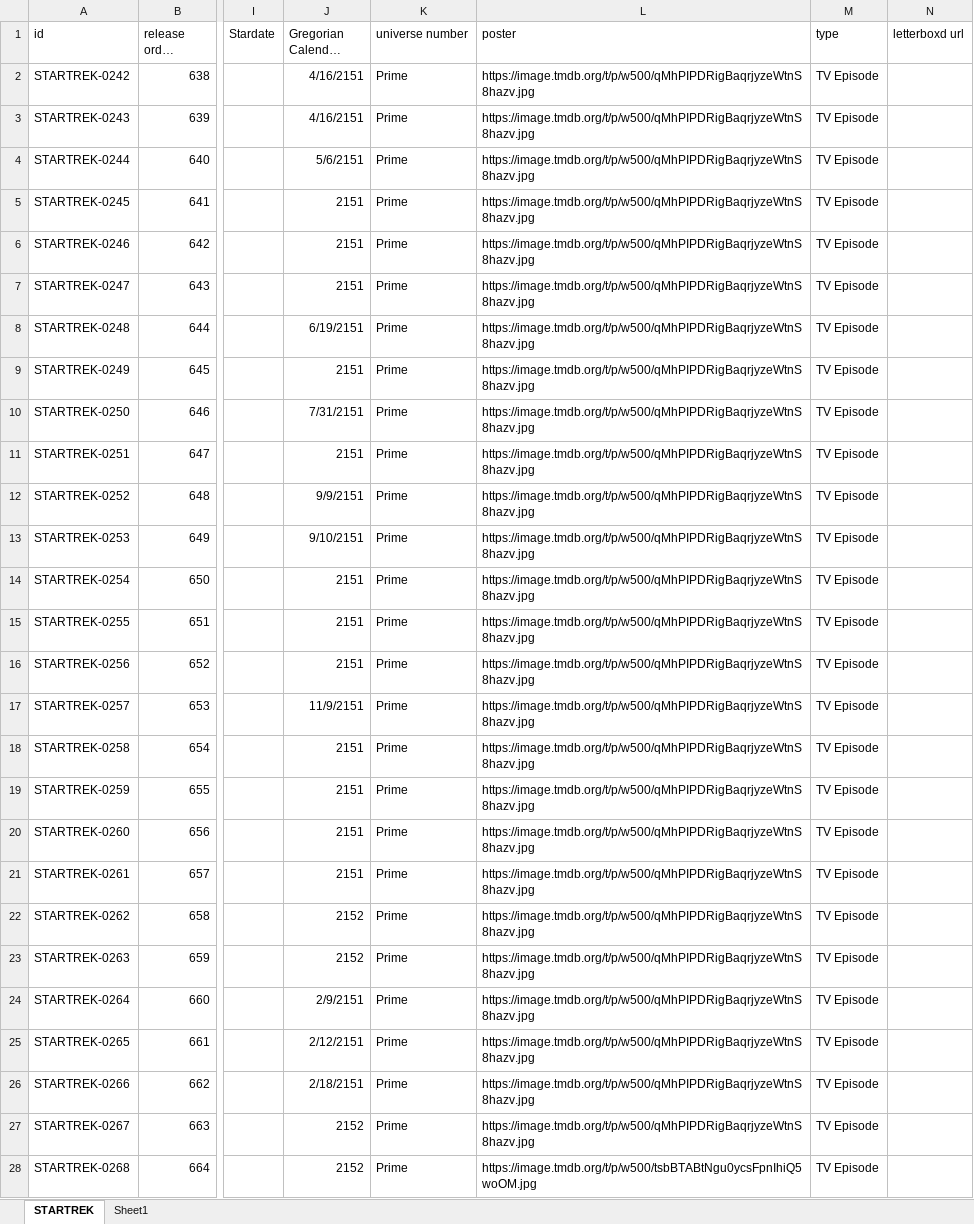
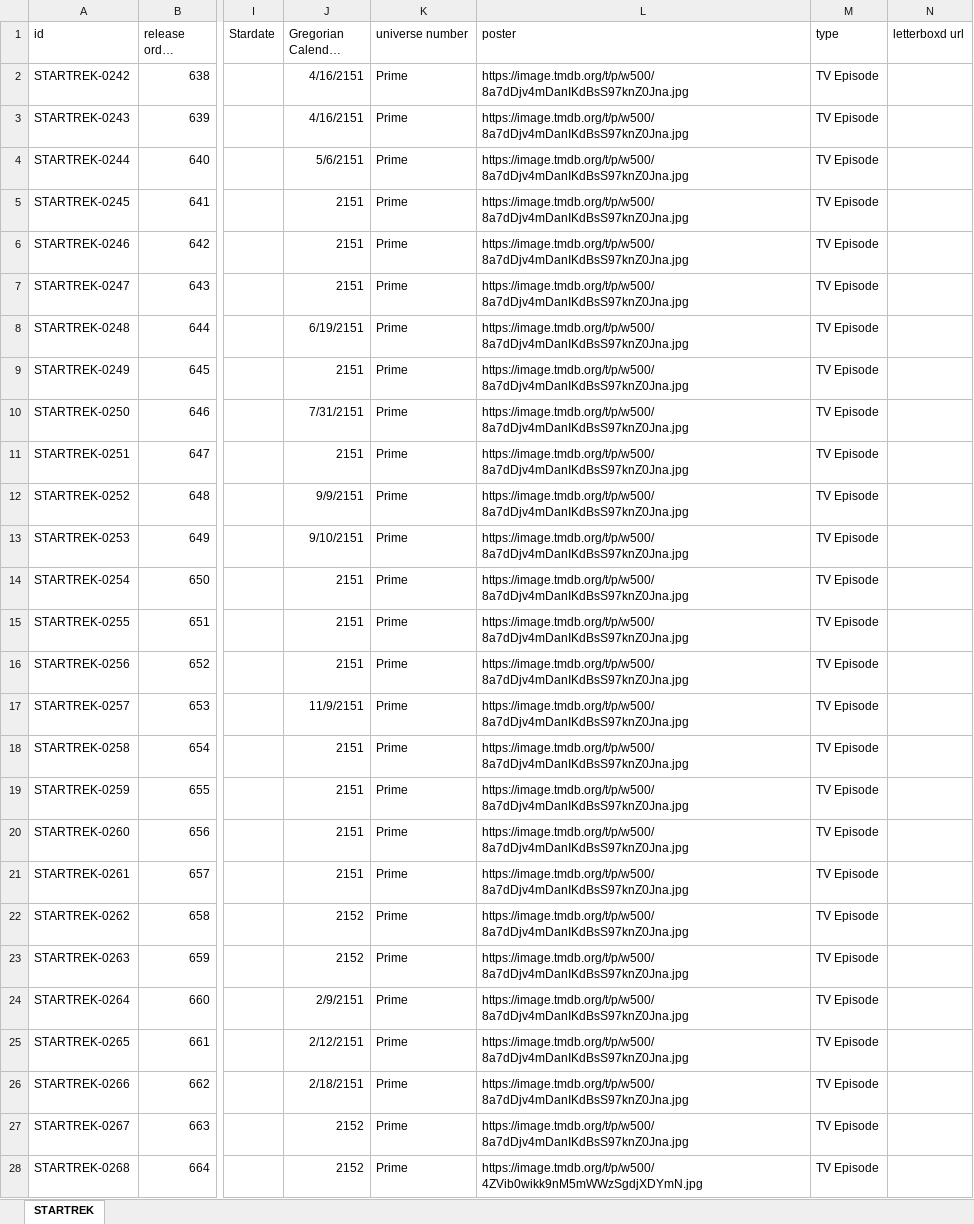
Before and after one commit to Arnixen/The-Canon-Catalog, an Excel workbook: STARTREK.xlsx, sheet STARTREK, drawn as a sheet; only a part is shown, gaps mark what is left out; long unchanged cells end in …; values as stored, in another font and other column widths than the file's, no borders; the diff covers the shown part only; the diff names each change by its address in the sheet, - before the commit and + after, or states it on an @@ line.

Commit message:
Star Trek Enterprise Poster Fix

```diff
--- a/STARTREK.xlsx (sheet STARTREK)
+++ b/STARTREK.xlsx (sheet STARTREK)
-sheet tab: Sheet1
-L2:L27 (poster): https://image.tmdb.org/t/p/w500/qMhPIPDRigBaqrjyzeWtnS8hazv.jpg
+L2:L27 (poster): https://image.tmdb.org/t/p/w500/8a7dDjv4mDanIKdBsS97knZ0Jna.jpg
-L28 (poster): https://image.tmdb.org/t/p/w500/tsbBTABtNgu0ycsFpnIhiQ5woOM.jpg
+L28 (poster): https://image.tmdb.org/t/p/w500/4ZVib0wikk9nM5mWWzSgdjXDYmN.jpg
```
Also changed, not shown: 72 edited cells elsewhere in this sheet.
